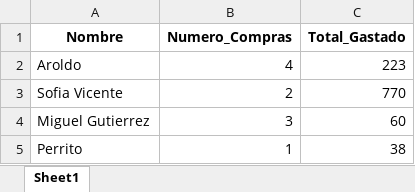
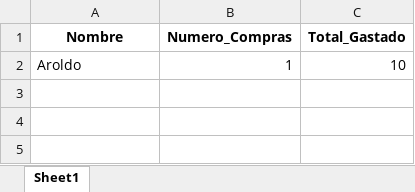
Before and after one commit to LunaDRK/Proyecto_Final, an Excel workbook: algoritmos/reportes/Reporte_Clientes.xlsx, sheet Sheet1, drawn as a sheet; values as stored, in another font and other column widths than the file's, no borders; the diff names each change by its address in the sheet, - before the commit and + after, or states it on an @@ line.

```diff
--- a/algoritmos/reportes/Reporte_Clientes.xlsx (sheet Sheet1)
+++ b/algoritmos/reportes/Reporte_Clientes.xlsx (sheet Sheet1)
-B2 (Numero_Compras): 4
+B2 (Numero_Compras): 1
-C2 (Total_Gastado): 223
+C2 (Total_Gastado): 10
-row 3: Sofia Vicente | 2 | 770
-row 4: Miguel Gutierrez | 3 | 60
-row 5: Perrito | 1 | 38
```
Also changed, not shown: algoritmos/reportes/Reporte_Inventario.xlsx, algoritmos/transacciones_ventas/proyecto.xlsx, 5 other files.
